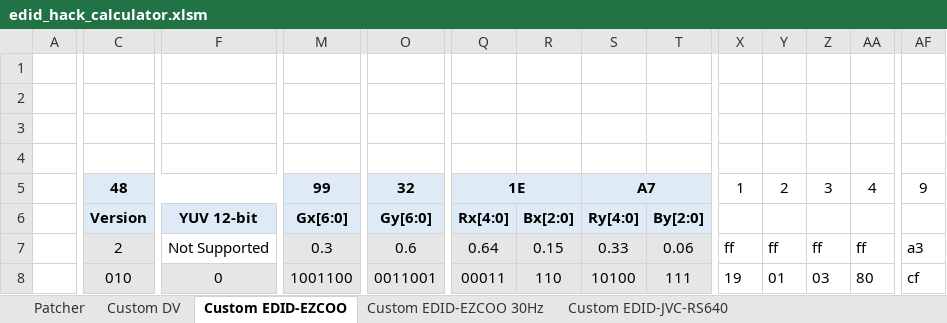
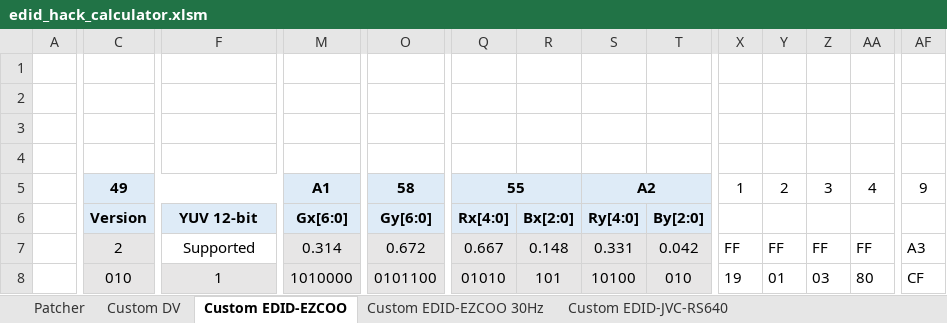
Before and after one commit to xnappo/ez_dv_edid_fw, an Excel workbook: SP12H2/edid_hack_calculator.xlsm, sheet Custom EDID-EZCOO, drawn as a sheet; only a part is shown, gaps mark what is left out; values as stored, in another font and other column widths than the file's, no borders; charts and pictures and conditional formats not drawn; removed rows and columns are numbered as before the commit, all else as after; rows hold the shown columns only; the diff covers the shown part only; the diff names each change by its address in the sheet, - before the commit and + after, or states it on an @@ line.

```diff
--- a/SP12H2/edid_hack_calculator.xlsm (sheet Custom EDID-EZCOO)
+++ b/SP12H2/edid_hack_calculator.xlsm (sheet Custom EDID-EZCOO)
-row 3: (empty)
+row 3: (empty)
-C5: 48
+C5: 49
-M5: 99
+M5: A1
-O5: 32
+O5: 58
-Q5: 1E
+Q5: 55
-S5: A7
+S5: A2
-F7: Not Supported
+F7: Supported
-M7: 0.3
+M7: 0.314
-O7: 0.6
+O7: 0.672
-Q7: 0.64
+Q7: 0.667
-R7: 0.15
+R7: 0.148
-S7: 0.33
+S7: 0.331
-T7: 0.06
+T7: 0.042
-X7: ff
+X7: FF
-Y7: ff
+Y7: FF
-Z7: ff
+Z7: FF
-AA7: ff
+AA7: FF
-AF7: a3
+AF7: A3
-F8: 0
+F8: 1
-M8: 1001100
+M8: 1010000
-O8: 0011001
+O8: 0101100
-Q8: 00011
+Q8: 01010
-R8: 110
+R8: 101
-T8: 111
+T8: 010
-AF8: cf
+AF8: CF
```
Also changed, not shown: 4 added rows, 4 removed rows and 113 edited cells elsewhere in this sheet, sheet Custom EDID-LS12000-Native, formulas that keep their value, charts or pictures, 33 other files.
